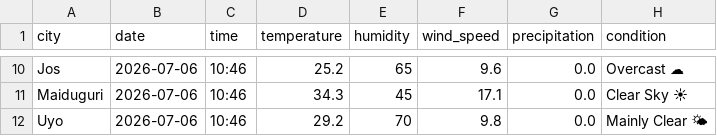
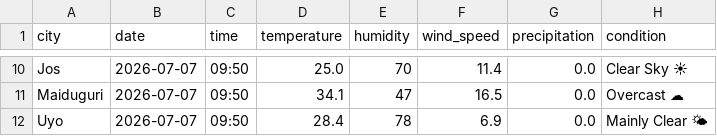
Before and after one commit to EddyEtesin/nigerian-weather-dashboard, a CSV file: weather_current.csv, drawn as a sheet; only a part is shown, gaps mark what is left out; the diff covers the shown part only; the diff names each change by its address in the sheet, - before the commit and + after, or states it on an @@ line.

```diff
--- a/weather_current.csv
+++ b/weather_current.csv
-B10:B12 (date): 2026-07-06
+B10:B12 (date): 2026-07-07
-C10:C12 (time): 10:46
+C10:C12 (time): 09:50
-D10 (temperature): 25.2
+D10 (temperature): 25.0
-E10 (humidity): 65
+E10 (humidity): 70
-F10 (wind_speed): 9.6
+F10 (wind_speed): 11.4
-H10 (condition): Overcast ☁
+H10 (condition): Clear Sky ☀
-D11 (temperature): 34.3
+D11 (temperature): 34.1
-E11 (humidity): 45
+E11 (humidity): 47
-F11 (wind_speed): 17.1
+F11 (wind_speed): 16.5
-H11 (condition): Clear Sky ☀
+H11 (condition): Overcast ☁
-D12 (temperature): 29.2
+D12 (temperature): 28.4
-E12 (humidity): 70
+E12 (humidity): 78
-F12 (wind_speed): 9.8
+F12 (wind_speed): 6.9
```
Also changed, not shown: 49 edited cells elsewhere in this file, weather_forecast.csv.
